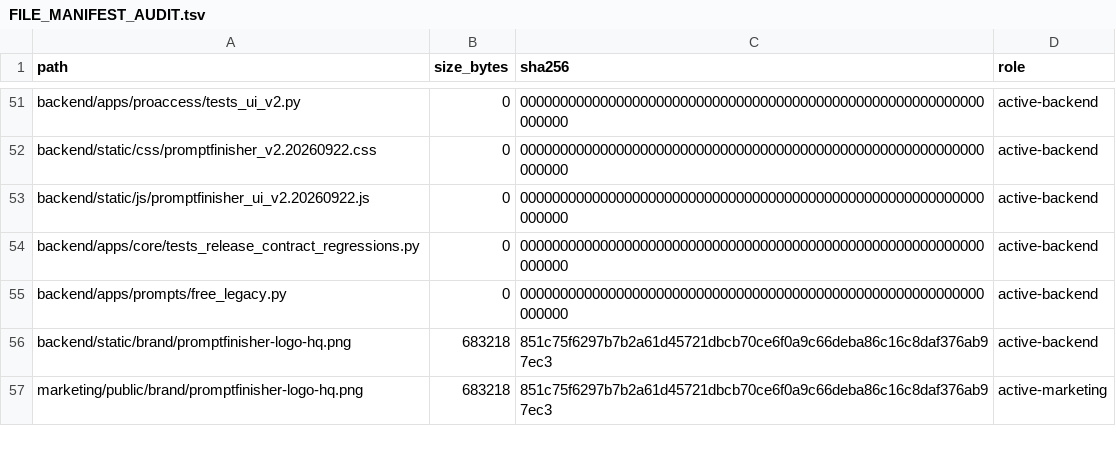
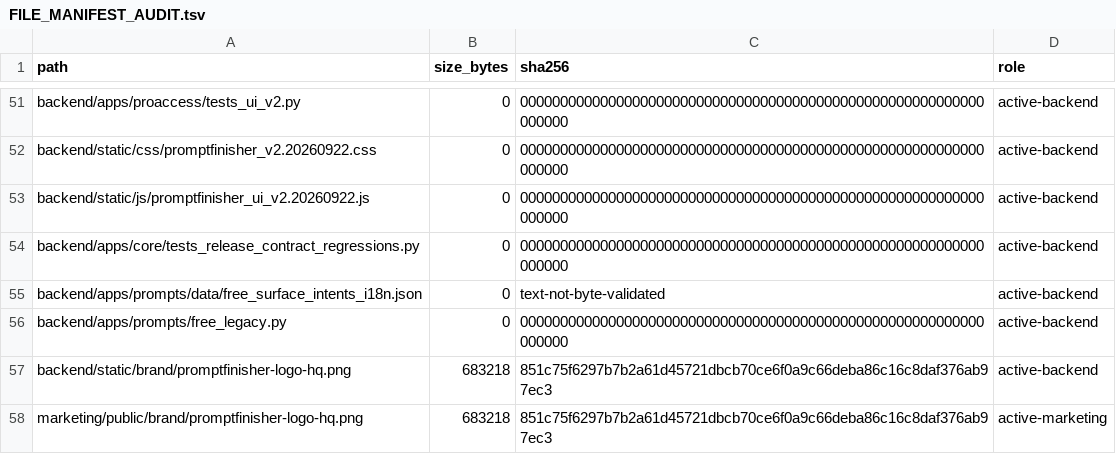
Before and after one commit to deckewandboden/prompmaster, a TSV file: FILE_MANIFEST_AUDIT.tsv, drawn as a sheet; only a part is shown, gaps mark what is left out; the diff names each change by its address in the sheet, - before the commit and + after, or states it on an @@ line.

Commit message:
fix(manifest): track new Free-to-Pro intent translation data file

```diff
--- a/FILE_MANIFEST_AUDIT.tsv
+++ b/FILE_MANIFEST_AUDIT.tsv
+row 55: backend/apps/prompts/data/free_surface_intents_i18n.json | 0 | text-not-byte-validated | active-backend
```
